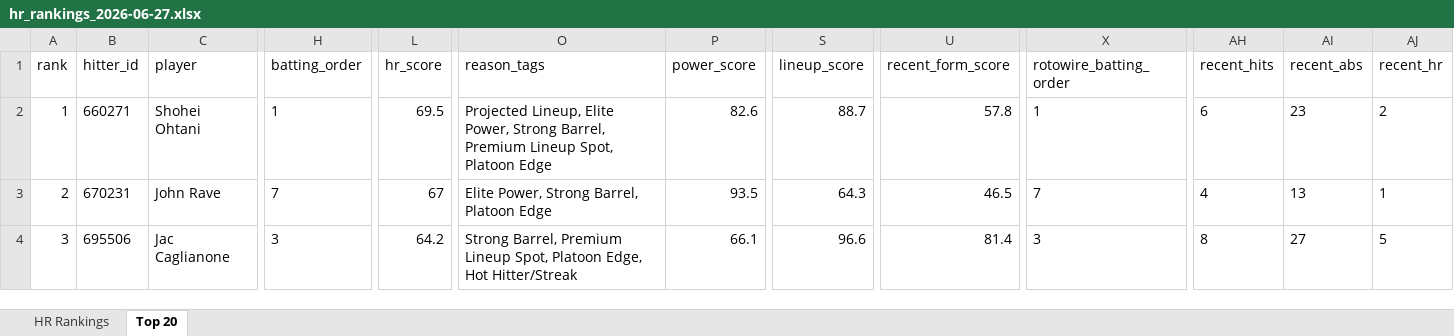
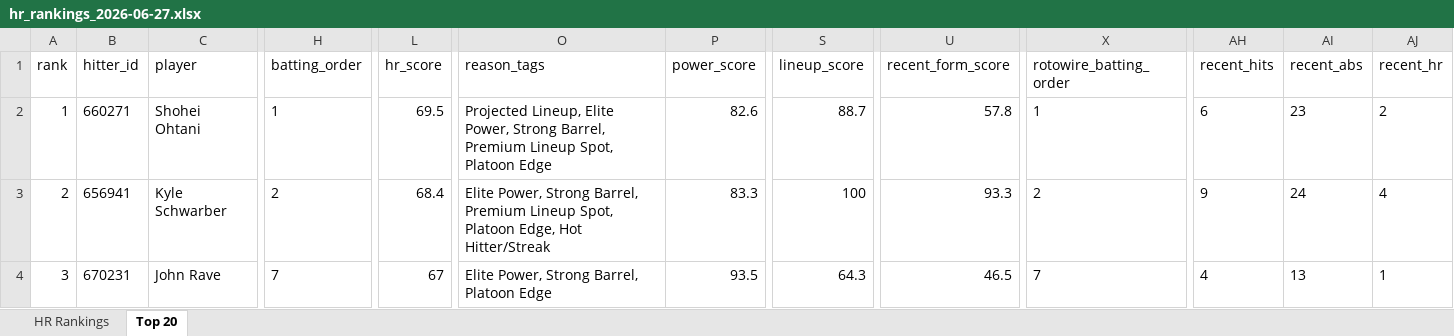
Before and after one commit to etbell28/hitter-tool, an Excel workbook: outputs/daily/hr_rankings_2026-06-27.xlsx, sheet Top 20, drawn as a sheet; only a part is shown, gaps mark what is left out; values as stored, in another font and other column widths than the file's, no borders; the diff covers the shown part only; the diff names each change by its address in the sheet, - before the commit and + after, or states it on an @@ line.

```diff
--- a/outputs/daily/hr_rankings_2026-06-27.xlsx (sheet Top 20)
+++ b/outputs/daily/hr_rankings_2026-06-27.xlsx (sheet Top 20)
-B3 (hitter_id): 670231
+B3 (hitter_id): 656941
-C3 (player): John Rave
+C3 (player): Kyle Schwarber
-H3 (batting_order): 7
+H3 (batting_order): 2
-L3 (hr_score): 67
+L3 (hr_score): 68.4
-O3 (reason_tags): …Strong Barrel, Platoon Edge
+O3 (reason_tags): …Strong Barrel, Premium Lineup Spot, Platoon Edge, Hot Hitter/Streak
-P3 (power_score): 93.5
+P3 (power_score): 83.3
-S3 (lineup_score): 64.3
+S3 (lineup_score): 100
-U3 (recent_form_score): 46.5
+U3 (recent_form_score): 93.3
-X3 (rotowire_batting_order): 7
+X3 (rotowire_batting_order): 2
-AH3 (recent_hits): 4
+AH3 (recent_hits): 9
-AI3 (recent_abs): 13
+AI3 (recent_abs): 24
-AJ3 (recent_hr): 1
+AJ3 (recent_hr): 4
-B4 (hitter_id): 695506
+B4 (hitter_id): 670231
-C4 (player): Jac Caglianone
+C4 (player): John Rave
-H4 (batting_order): 3
+H4 (batting_order): 7
-L4 (hr_score): 64.2
+L4 (hr_score): 67
-O4 (reason_tags): Strong Barrel, Premium Lineup Spot, Platoon Edge, Hot Hitter/Streak
+O4 (reason_tags): Elite Power, Strong Barrel, Platoon Edge
-P4 (power_score): 66.1
+P4 (power_score): 93.5
-S4 (lineup_score): 96.6
+S4 (lineup_score): 64.3
-U4 (recent_form_score): 81.4
+U4 (recent_form_score): 46.5
-X4 (rotowire_batting_order): 3
+X4 (rotowire_batting_order): 7
-AH4 (recent_hits): 8
+AH4 (recent_hits): 4
-AI4 (recent_abs): 27
+AI4 (recent_abs): 13
-AJ4 (recent_hr): 5
+AJ4 (recent_hr): 1
```
Also changed, not shown: 5 added rows, 5 removed rows and 314 edited cells elsewhere in this sheet, sheet HR Rankings, outputs/daily/hr_rankings_2026-06-27_full.xlsx, outputs/hr_rankings.xlsx, 9 other files.
